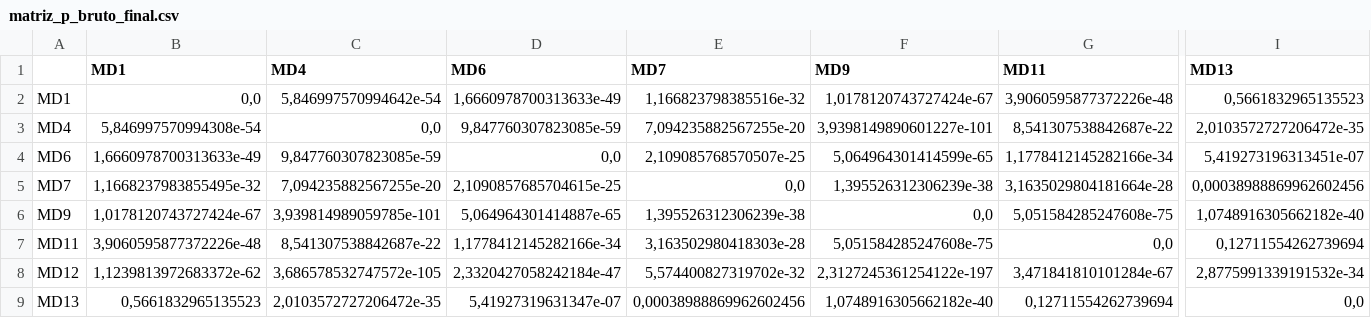
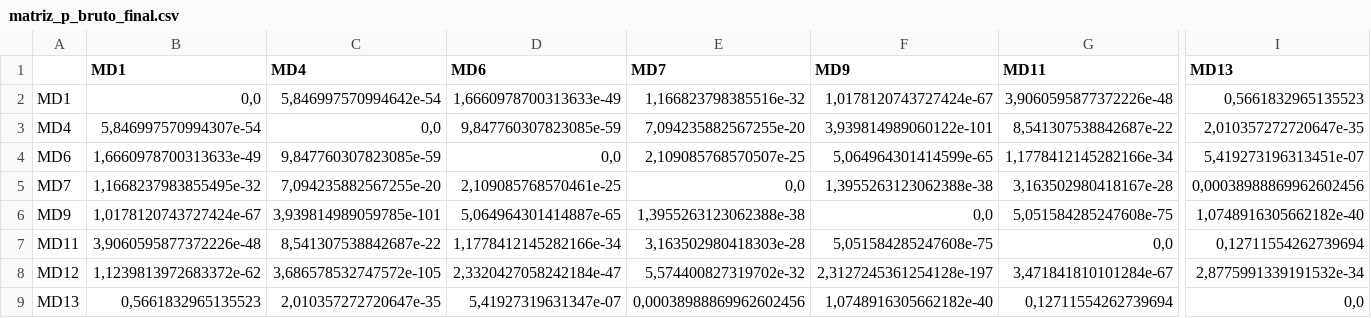
Before and after one commit to ThiagoReis1/QuestionInsight, a CSV file: Etapa_5/output/resultados/pipeline_automatico/matriz_p_bruto_final.csv, drawn as a sheet; only a part is shown, gaps mark what is left out; the diff names each change by its address in the sheet, - before the commit and + after, or states it on an @@ line.

```diff
--- a/Etapa_5/output/resultados/pipeline_automatico/matriz_p_bruto_final.csv
+++ b/Etapa_5/output/resultados/pipeline_automatico/matriz_p_bruto_final.csv
-B3 (MD1): 5,846997570994308e-54
+B3 (MD1): 5,846997570994307e-54
-F3 (MD9): 3,9398149890601227e-101
+F3 (MD9): 3,939814989060122e-101
-I3 (MD13): 2,0103572727206472e-35
+I3 (MD13): 2,010357272720647e-35
-D5 (MD6): 2,1090857685704615e-25
+D5 (MD6): 2,109085768570461e-25
-F5 (MD9): 1,395526312306239e-38
+F5 (MD9): 1,3955263123062388e-38
-G5 (MD11): 3,1635029804181664e-28
+G5 (MD11): 3,163502980418167e-28
-E6 (MD7): 1,395526312306239e-38
+E6 (MD7): 1,3955263123062388e-38
-F8 (MD9): 2,3127245361254122e-197
+F8 (MD9): 2,3127245361254128e-197
-C9 (MD4): 2,0103572727206472e-35
+C9 (MD4): 2,010357272720647e-35
```
Also changed, not shown: Etapa_5/output/resultados/pipeline_automatico/catalogo_saidas_pipeline.csv, Etapa_5/output/resultados/pipeline_automatico/matriz_p_bruto_completa.csv, 26 other files.
